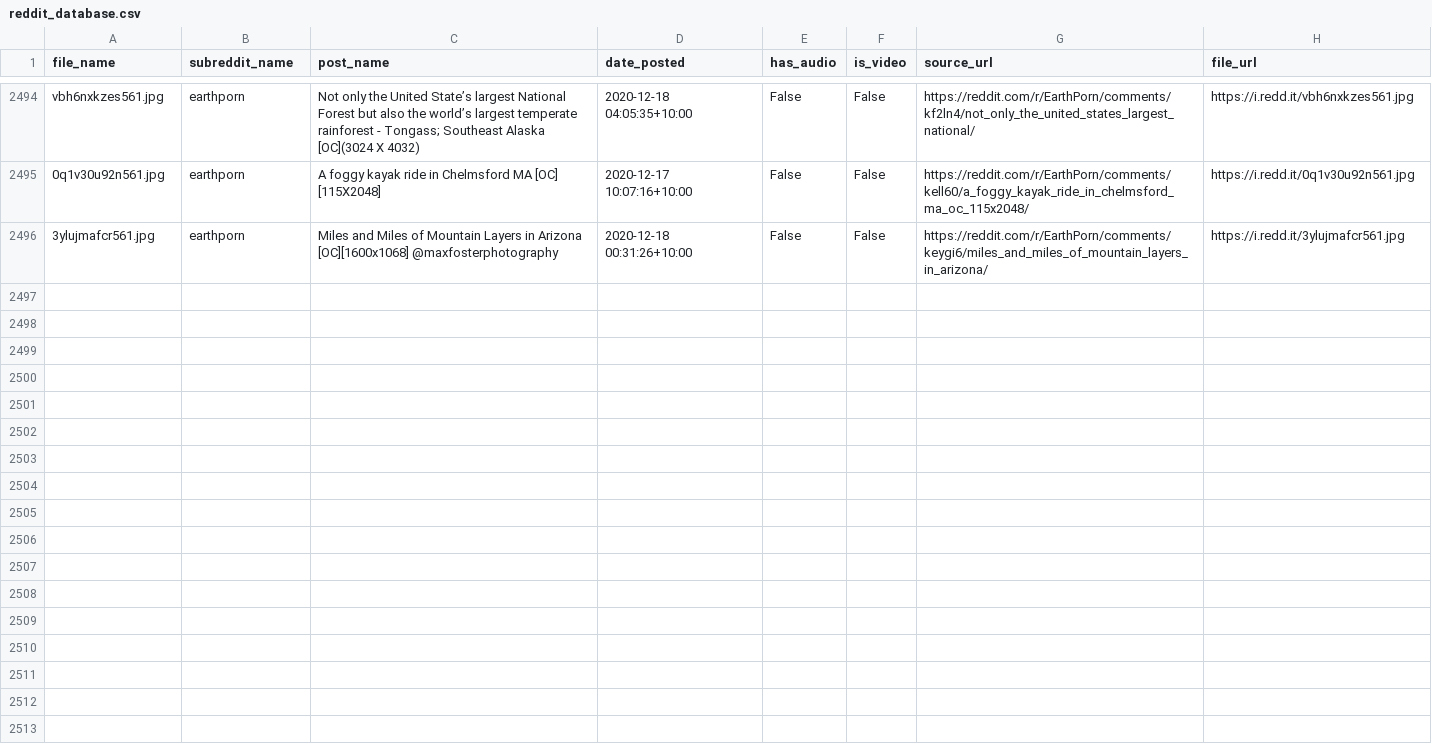
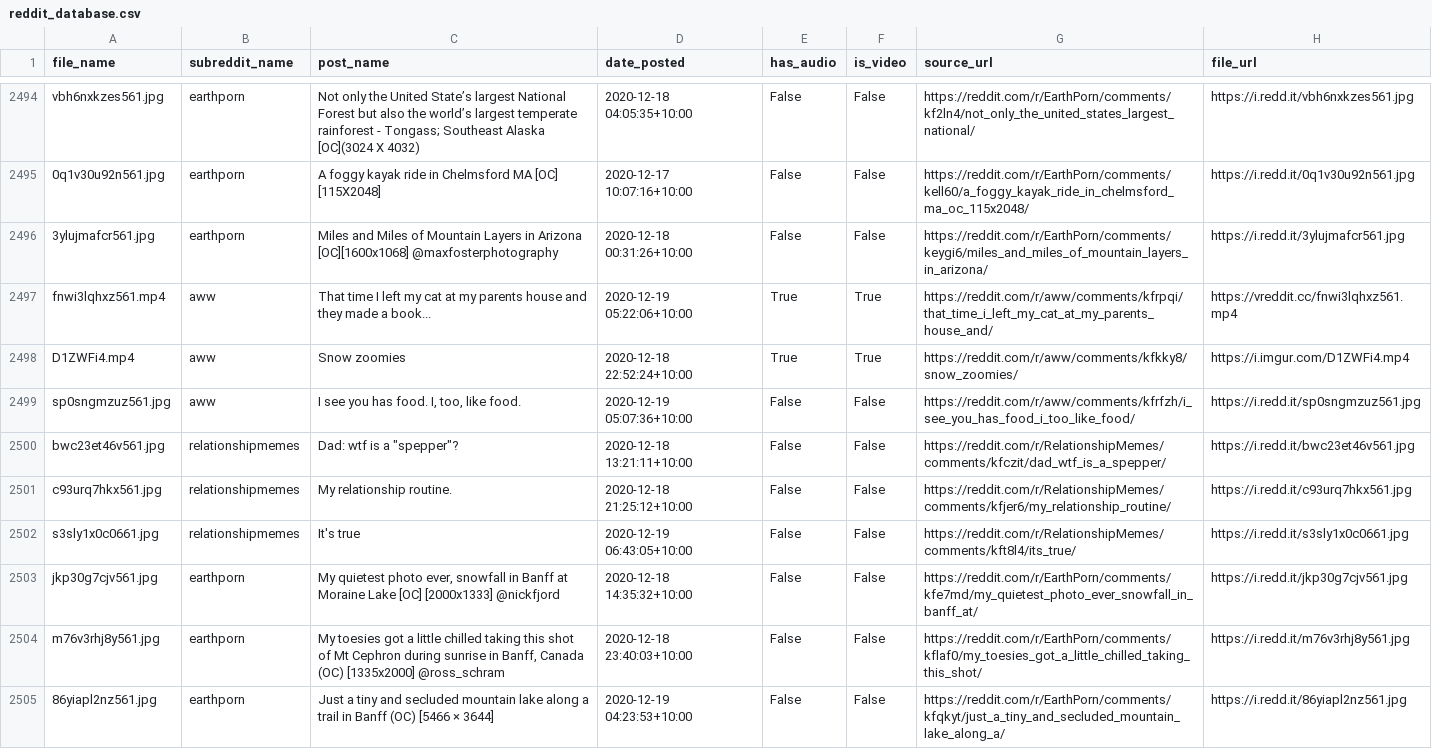
Before and after one commit to atindersanghera/atindersanghera.github.io, a CSV file: assets/images/scrape_file_collection/reddit_database.csv, drawn as a sheet; only a part is shown, gaps mark what is left out; the diff names each change by its address in the sheet, - before the commit and + after, or states it on an @@ line.

Commit message:
maps and image update:  Sat 19/12 -  9:30

```diff
--- a/assets/images/scrape_file_collection/reddit_database.csv
+++ b/assets/images/scrape_file_collection/reddit_database.csv
+row 2497: fnwi3lqhxz561.mp4 | aww | That time I left my cat at my parents house and they made a book... | 2020-12-19 05:22:06+10:00 | True | True | https://reddit.com/r/aww/comments/kfrpqi/that_time_i_left_my_cat_at_my_parents_house_and/ | https://vreddit.cc/fnwi3lqhxz561.mp4
+row 2498: D1ZWFi4.mp4 | aww | Snow zoomies | 2020-12-18 22:52:24+10:00 | True | True | https://reddit.com/r/aww/comments/kfkky8/snow_zoomies/ | https://i.imgur.com/D1ZWFi4.mp4
+row 2499: sp0sngmzuz561.jpg | aww | I see you has food. I, too, like food. | 2020-12-19 05:07:36+10:00 | False | False | https://reddit.com/r/aww/comments/kfrfzh/i_see_you_has_food_i_too_like_food/ | https://i.redd.it/sp0sngmzuz561.jpg
+row 2500: bwc23et46v561.jpg | relationshipmemes | Dad: wtf is a "spepper"? | 2020-12-18 13:21:11+10:00 | False | False | https://reddit.com/r/RelationshipMemes/comments/kfczit/dad_wtf_is_a_spepper/ | https://i.redd.it/bwc23et46v561.jpg
+row 2501: c93urq7hkx561.jpg | relationshipmemes | My relationship routine. | 2020-12-18 21:25:12+10:00 | False | False | https://reddit.com/r/RelationshipMemes/comments/kfjer6/my_relationship_routine/ | https://i.redd.it/c93urq7hkx561.jpg
+row 2502: s3sly1x0c0661.jpg | relationshipmemes | It's true | 2020-12-19 06:43:05+10:00 | False | False | https://reddit.com/r/RelationshipMemes/comments/kft8l4/its_true/ | https://i.redd.it/s3sly1x0c0661.jpg
+row 2503: jkp30g7cjv561.jpg | earthporn | My quietest photo ever, snowfall in Banff at Moraine Lake [OC] [2000x1333] @nickfjord | 2020-12-18 14:35:32+10:00 | False | False | https://reddit.com/r/EarthPorn/comments/kfe7md/my_quietest_photo_ever_snowfall_in_banff_at/ | https://i.redd.it/jkp30g7cjv561.jpg
+row 2504: m76v3rhj8y561.jpg | earthporn | My toesies got a little chilled taking this shot of Mt Cephron during sunrise in Banff, Canada (OC) [1335x2000] @ross_schram | 2020-12-18 23:40:03+10:00 | False | False | https://reddit.com/r/EarthPorn/comments/kflaf0/my_toesies_got_a_little_chilled_taking_this_shot/ | https://i.redd.it/m76v3rhj8y561.jpg
+row 2505: 86yiapl2nz561.jpg | earthporn | Just a tiny and secluded mountain lake along a trail in Banff (OC) [5466 × 3644] | 2020-12-19 04:23:53+10:00 | False | False | https://reddit.com/r/EarthPorn/comments/kfqkyt/just_a_tiny_and_secluded_mountain_lake_along_a/ | https://i.redd.it/86yiapl2nz561.jpg
```
Also changed, not shown: 8 other files.
